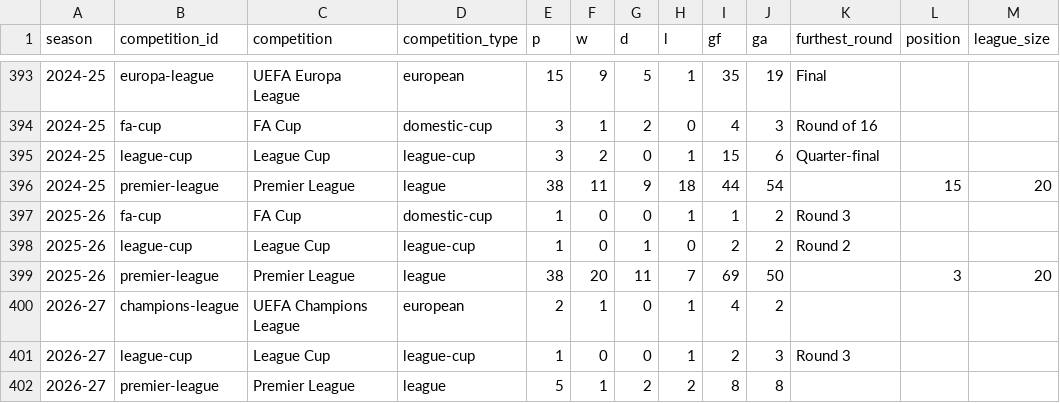
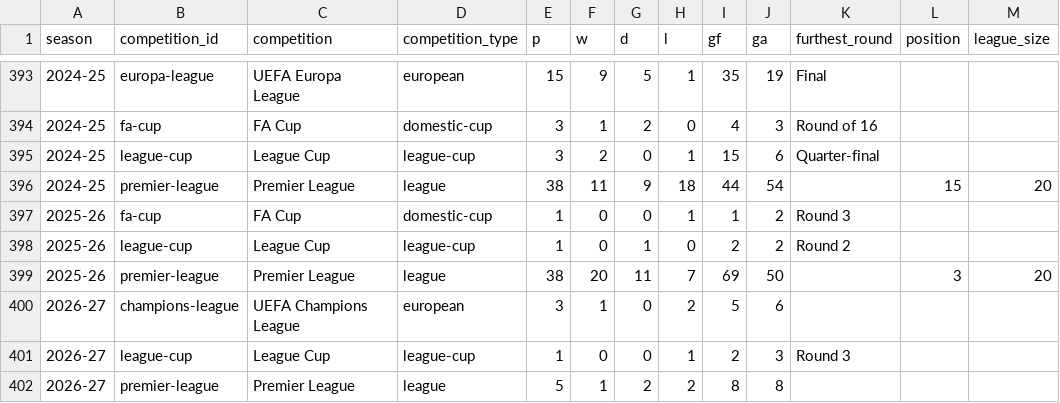
Before and after one commit to cbrown564-alt/unitedstats, a CSV file: public/dataset/season_summaries.csv, drawn as a sheet; only a part is shown, gaps mark what is left out.

```diff
--- a/public/dataset/season_summaries.csv
+++ b/public/dataset/season_summaries.csv
@@ -399,3 +399,3 @@ season,competition_id,competition,competition_type,p,w,d,l,gf,ga,furthest_round,
 2025-26,premier-league,Premier League,league,38,20,11,7,69,50,,3,20
-2026-27,champions-league,UEFA Champions League,european,2,1,0,1,4,2,,,
+2026-27,champions-league,UEFA Champions League,european,3,1,0,2,5,6,,,
 2026-27,league-cup,League Cup,league-cup,1,0,0,1,2,3,Round 3,,
```
Also changed, not shown: public/dataset/elo_history.csv, public/dataset/matches.csv, 7 other files.
